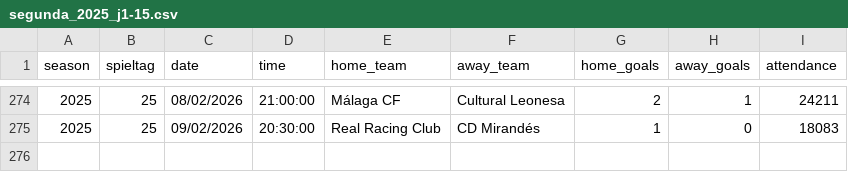
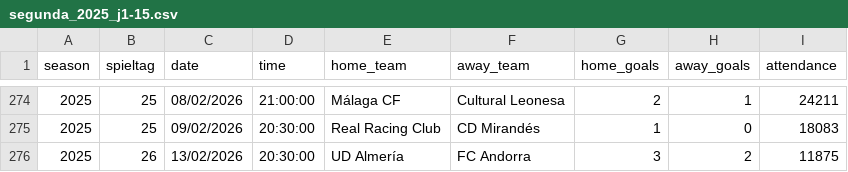
Before and after one commit to jdiegots/aforolab, a CSV file: public/data/matches/segunda_2025_j1-15.csv, drawn as a sheet; only a part is shown, gaps mark what is left out; the diff names each change by its address in the sheet, - before the commit and + after, or states it on an @@ line.

```diff
--- a/public/data/matches/segunda_2025_j1-15.csv
+++ b/public/data/matches/segunda_2025_j1-15.csv
+row 276: 2025 | 26 | 13/02/2026 | 20:30:00 | UD Almería | FC Andorra | 3 | 2 | 11875
```
Also changed, not shown: public/data/matches/laliga_2025_j1-13.csv.
